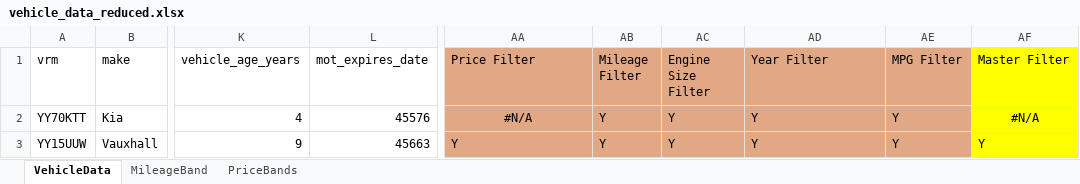
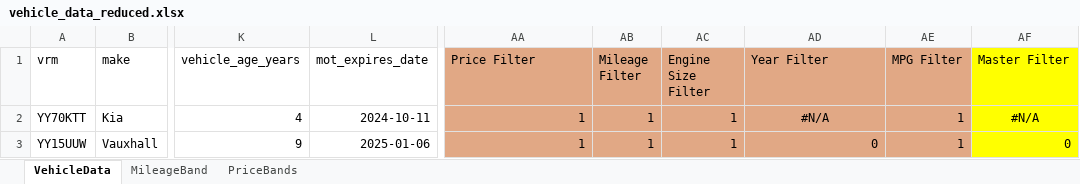
Before and after one commit to Oxford-Data-Processes/excel-2-python, an Excel workbook: data/excel_files_reduced/vehicle_data_reduced.xlsx, sheet VehicleData, drawn as a sheet; only a part is shown, gaps mark what is left out; values as stored, in another font and other column widths than the file's, no borders; the diff names each change by its address in the sheet, - before the commit and + after, or states it on an @@ line.

```diff
--- a/data/excel_files_reduced/vehicle_data_reduced.xlsx (sheet VehicleData)
+++ b/data/excel_files_reduced/vehicle_data_reduced.xlsx (sheet VehicleData)
-L2 (mot_expires_date): 45576
+L2 (mot_expires_date): 2024-10-11
-AA2 (Price Filter): #N/A
+AA2 (Price Filter): 1
-AA2 alignment: center
+AA2 alignment: right
-AB2:AB3 (Mileage Filter): Y
+AB2:AB3 (Mileage Filter): 1
-AC2:AC3 (Engine Size Filter): Y
+AC2:AC3 (Engine Size Filter): 1
-AD2 (Year Filter): Y
+AD2 (Year Filter): #N/A
-AD2 alignment: left
+AD2 alignment: center
-AE2:AE3 (MPG Filter): Y
+AE2:AE3 (MPG Filter): 1
-L3 (mot_expires_date): 45663
+L3 (mot_expires_date): 2025-01-06
-AA3 (Price Filter): Y
+AA3 (Price Filter): 1
-AD3 (Year Filter): Y
+AD3 (Year Filter): 0
-AF3 (Master Filter): Y
+AF3 (Master Filter): 0
```
Also changed, not shown: formulas that keep their value, data/excel_files_raw/vehicle_data_raw.xlsx, data/excel_files_reduced_clean/rounddown_reduced_clean.xlsx, 9 other files.
